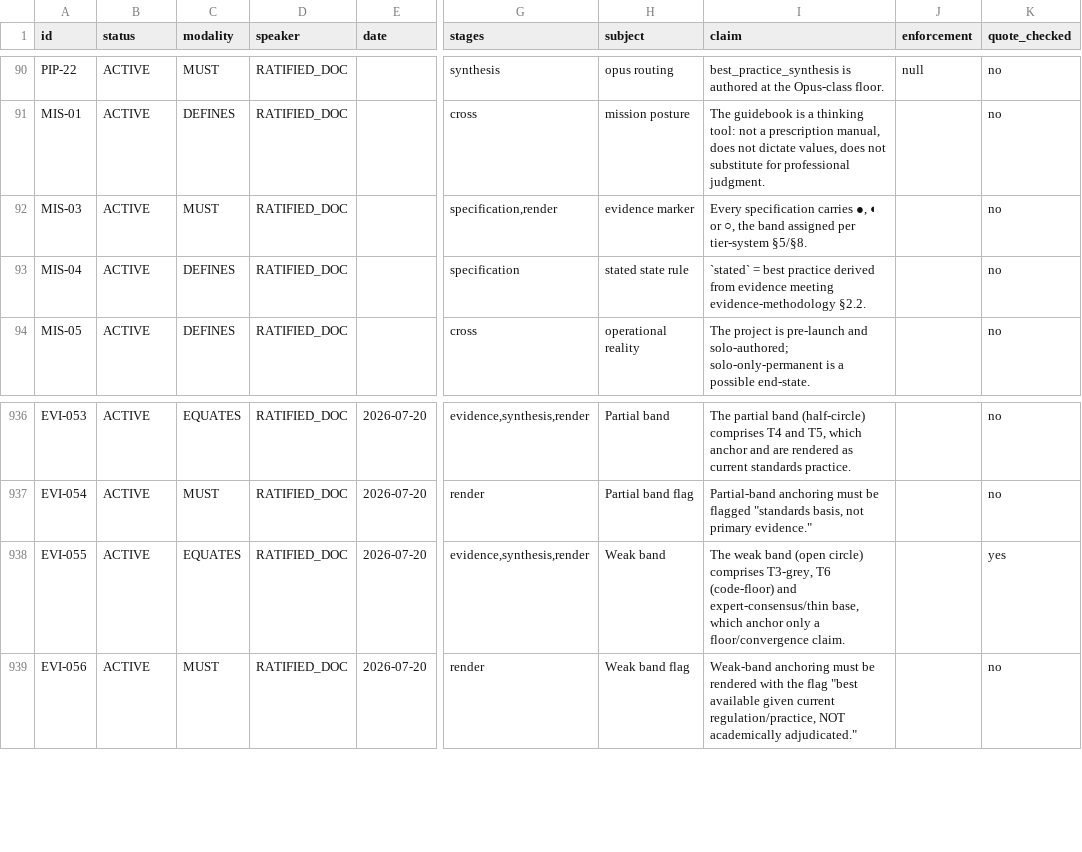
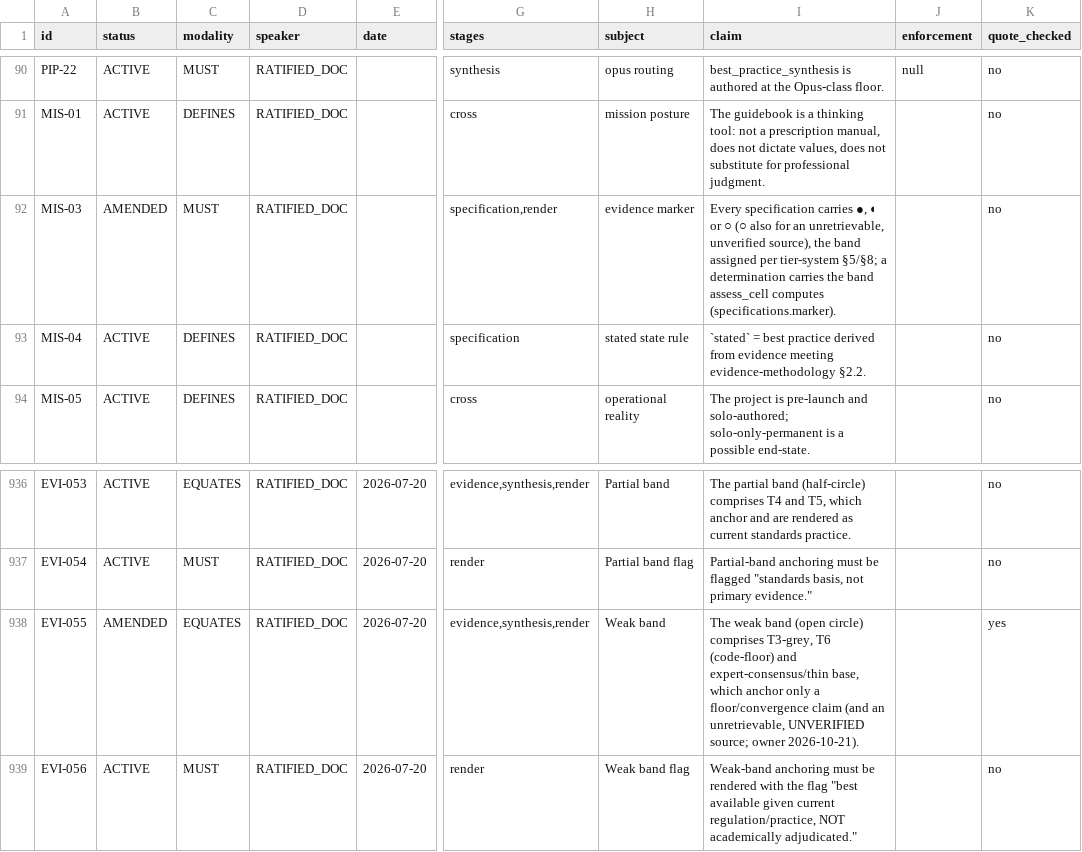
Before and after one commit to jordanelias/guidebook, a TSV file: workplan/pipeline-state-graph/ATOMS.tsv, drawn as a sheet; only a part is shown, gaps mark what is left out; the diff names each change by its address in the sheet, - before the commit and + after, or states it on an @@ line.

```diff
--- a/workplan/pipeline-state-graph/ATOMS.tsv
+++ b/workplan/pipeline-state-graph/ATOMS.tsv
-B92 (status): ACTIVE
+B92 (status): AMENDED
-I92 (claim): …◐ or ○, the band assigned per tier-system §5/§8.
+I92 (claim): …◐ or ○ (○ also for an unretrievable, unverified source), the band assigned per tier-system §5/§8; a determination carries the band assess_cell computes (specifications.marker).
-B938 (status): ACTIVE
+B938 (status): AMENDED
-I938 (claim): …a floor/convergence claim.
+I938 (claim): …a floor/convergence claim (and an unretrievable, UNVERIFIED source; owner 2026-10-21).
```
Also changed, not shown: workplan/pipeline-state-graph/AMBIGUITIES.tsv, 17 other files.
